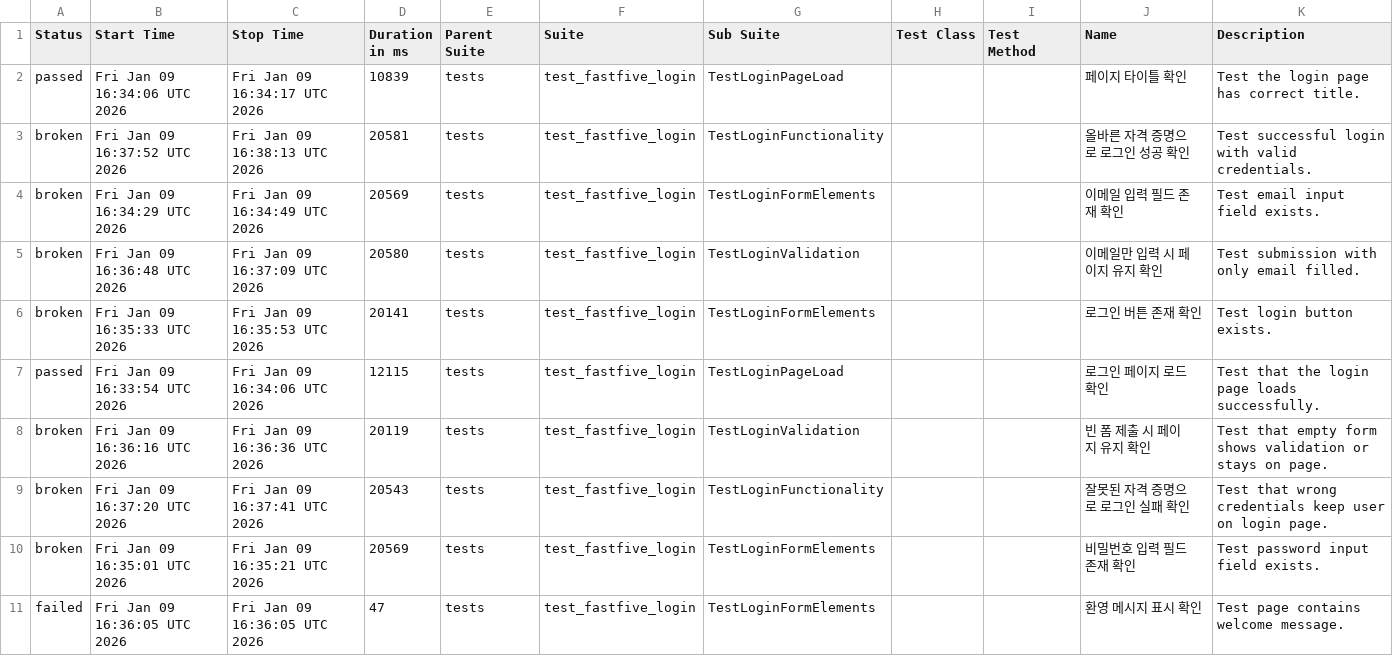
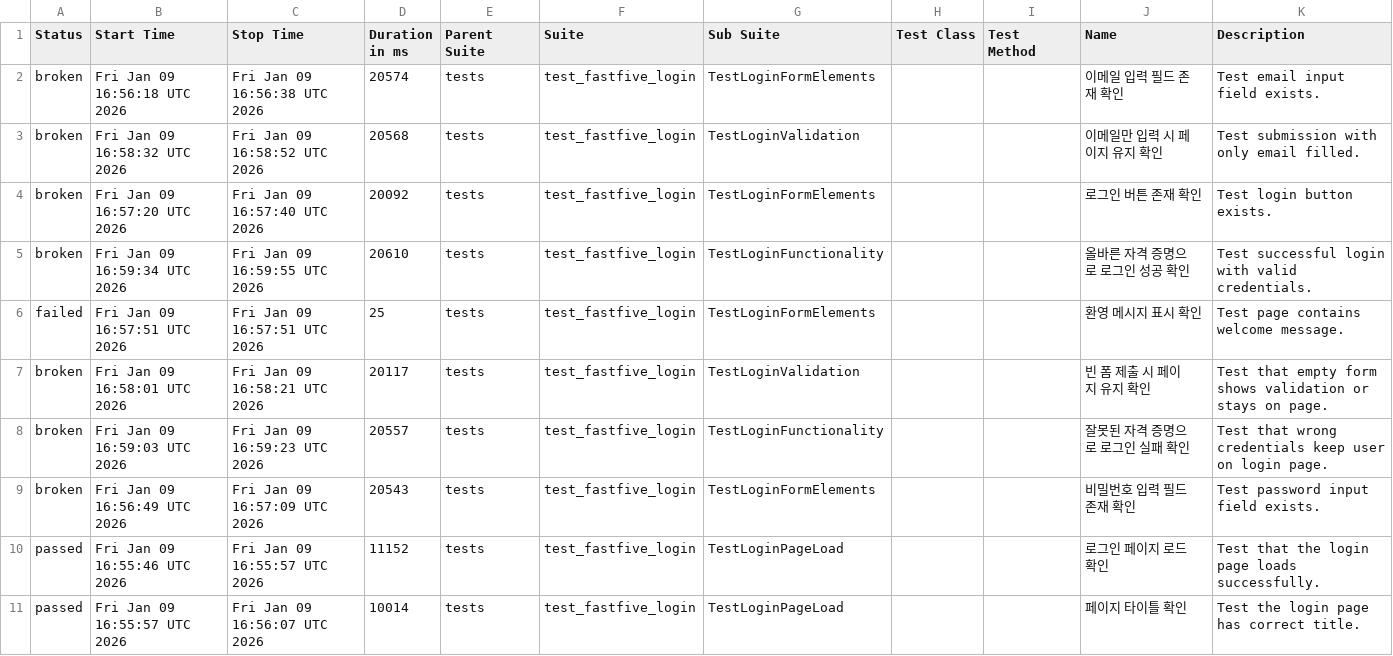
Before and after one commit to fastfive-dev/auto-test, a CSV file: data/suites.csv, drawn as a sheet.

```diff
--- a/data/suites.csv
+++ b/data/suites.csv
@@ -1,11 +1,11 @@
 "Status","Start Time","Stop Time","Duration in ms","Parent Suite","Suite","Sub Suite","Test Class","Test Method","Name","Description"
-"passed","Fri Jan 09 16:34:06 UTC 2026","Fri Jan 09 16:34:17 UTC 2026","10839","tests","test_fastfive_login","TestLoginPageLoad","","","페이지 타이틀 확인","Test the login page has correct title."
-"broken","Fri Jan 09 16:37:52 UTC 2026","Fri Jan 09 16:38:13 UTC 2026","20581","tests","test_fastfive_login","TestLoginFunctionality","","","올바른 자격 증명으로 로그인 성공 확인","Test successful login with valid credentials."
-"broken","Fri Jan 09 16:34:29 UTC 2026","Fri Jan 09 16:34:49 UTC 2026","20569","tests","test_fastfive_login","TestLoginFormElements","","","이메일 입력 필드 존재 확인","Test email input field exists."
-"broken","Fri Jan 09 16:36:48 UTC 2026","Fri Jan 09 16:37:09 UTC 2026","20580","tests","test_fastfive_login","TestLoginValidation","","","이메일만 입력 시 페이지 유지 확인","Test submission with only email filled."
-"broken","Fri Jan 09 16:35:33 UTC 2026","Fri Jan 09 16:35:53 UTC 2026","20141","tests","test_fastfive_login","TestLoginFormElements","","","로그인 버튼 존재 확인","Test login button exists."
-"passed","Fri Jan 09 16:33:54 UTC 2026","Fri Jan 09 16:34:06 UTC 2026","12115","tests","test_fastfive_login","TestLoginPageLoad","","","로그인 페이지 로드 확인","Test that the login page loads successfully."
-"broken","Fri Jan 09 16:36:16 UTC 2026","Fri Jan 09 16:36:36 UTC 2026","20119","tests","test_fastfive_login","TestLoginValidation","","","빈 폼 제출 시 페이지 유지 확인","Test that empty form shows validation or stays on page."
-"broken","Fri Jan 09 16:37:20 UTC 2026","Fri Jan 09 16:37:41 UTC 2026","20543","tests","test_fastfive_login","TestLoginFunctionality","","","잘못된 자격 증명으로 로그인 실패 확인","Test that wrong credentials keep user on login page."
-"broken","Fri Jan 09 16:35:01 UTC 2026","Fri Jan 09 16:35:21 UTC 2026","20569","tests","test_fastfive_login","TestLoginFormElements","","","비밀번호 입력 필드 존재 확인","Test password input field exists."
-"failed","Fri Jan 09 16:36:05 UTC 2026","Fri Jan 09 16:36:05 UTC 2026","47","tests","test_fastfive_login","TestLoginFormElements","","","환영 메시지 표시 확인","Test page contains welcome message."
+"broken","Fri Jan 09 16:56:18 UTC 2026","Fri Jan 09 16:56:38 UTC 2026","20574","tests","test_fastfive_login","TestLoginFormElements","","","이메일 입력 필드 존재 확인","Test email input field exists."
+"broken","Fri Jan 09 16:58:32 UTC 2026","Fri Jan 09 16:58:52 UTC 2026","20568","tests","test_fastfive_login","TestLoginValidation","","","이메일만 입력 시 페이지 유지 확인","Test submission with only email filled."
+"broken","Fri Jan 09 16:57:20 UTC 2026","Fri Jan 09 16:57:40 UTC 2026","20092","tests","test_fastfive_login","TestLoginFormElements","","","로그인 버튼 존재 확인","Test login button exists."
+"broken","Fri Jan 09 16:59:34 UTC 2026","Fri Jan 09 16:59:55 UTC 2026","20610","tests","test_fastfive_login","TestLoginFunctionality","","","올바른 자격 증명으로 로그인 성공 확인","Test successful login with valid credentials."
+"failed","Fri Jan 09 16:57:51 UTC 2026","Fri Jan 09 16:57:51 UTC 2026","25","tests","test_fastfive_login","TestLoginFormElements","","","환영 메시지 표시 확인","Test page contains welcome message."
+"broken","Fri Jan 09 16:58:01 UTC 2026","Fri Jan 09 16:58:21 UTC 2026","20117","tests","test_fastfive_login","TestLoginValidation","","","빈 폼 제출 시 페이지 유지 확인","Test that empty form shows validation or stays on page."
+"broken","Fri Jan 09 16:59:03 UTC 2026","Fri Jan 09 16:59:23 UTC 2026","20557","tests","test_fastfive_login","TestLoginFunctionality","","","잘못된 자격 증명으로 로그인 실패 확인","Test that wrong credentials keep user on login page."
+"broken","Fri Jan 09 16:56:49 UTC 2026","Fri Jan 09 16:57:09 UTC 2026","20543","tests","test_fastfive_login","TestLoginFormElements","","","비밀번호 입력 필드 존재 확인","Test password input field exists."
+"passed","Fri Jan 09 16:55:46 UTC 2026","Fri Jan 09 16:55:57 UTC 2026","11152","tests","test_fastfive_login","TestLoginPageLoad","","","로그인 페이지 로드 확인","Test that the login page loads successfully."
+"passed","Fri Jan 09 16:55:57 UTC 2026","Fri Jan 09 16:56:07 UTC 2026","10014","tests","test_fastfive_login","TestLoginPageLoad","","","페이지 타이틀 확인","Test the login page has correct title."
```
Also changed, not shown: data/behaviors.csv, 49 other files.
